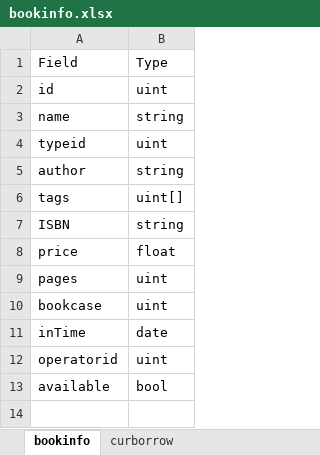
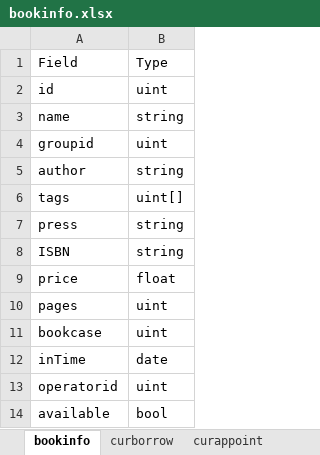
Before and after one commit to zx1239856/libserver, an Excel workbook: docs/database/bookinfo.xlsx, sheet bookinfo, drawn as a sheet; values as stored, in another font and other column widths than the file's, no borders; the diff names each change by its address in the sheet, - before the commit and + after, or states it on an @@ line.

```diff
--- a/docs/database/bookinfo.xlsx (sheet bookinfo)
+++ b/docs/database/bookinfo.xlsx (sheet bookinfo)
+sheet tab: curappoint
-A4: typeid
+A4: groupid
+row 7: press | string
```
Also changed, not shown: docs/database/settings.xlsx, docs/database/user.xlsx, 7 other files.
